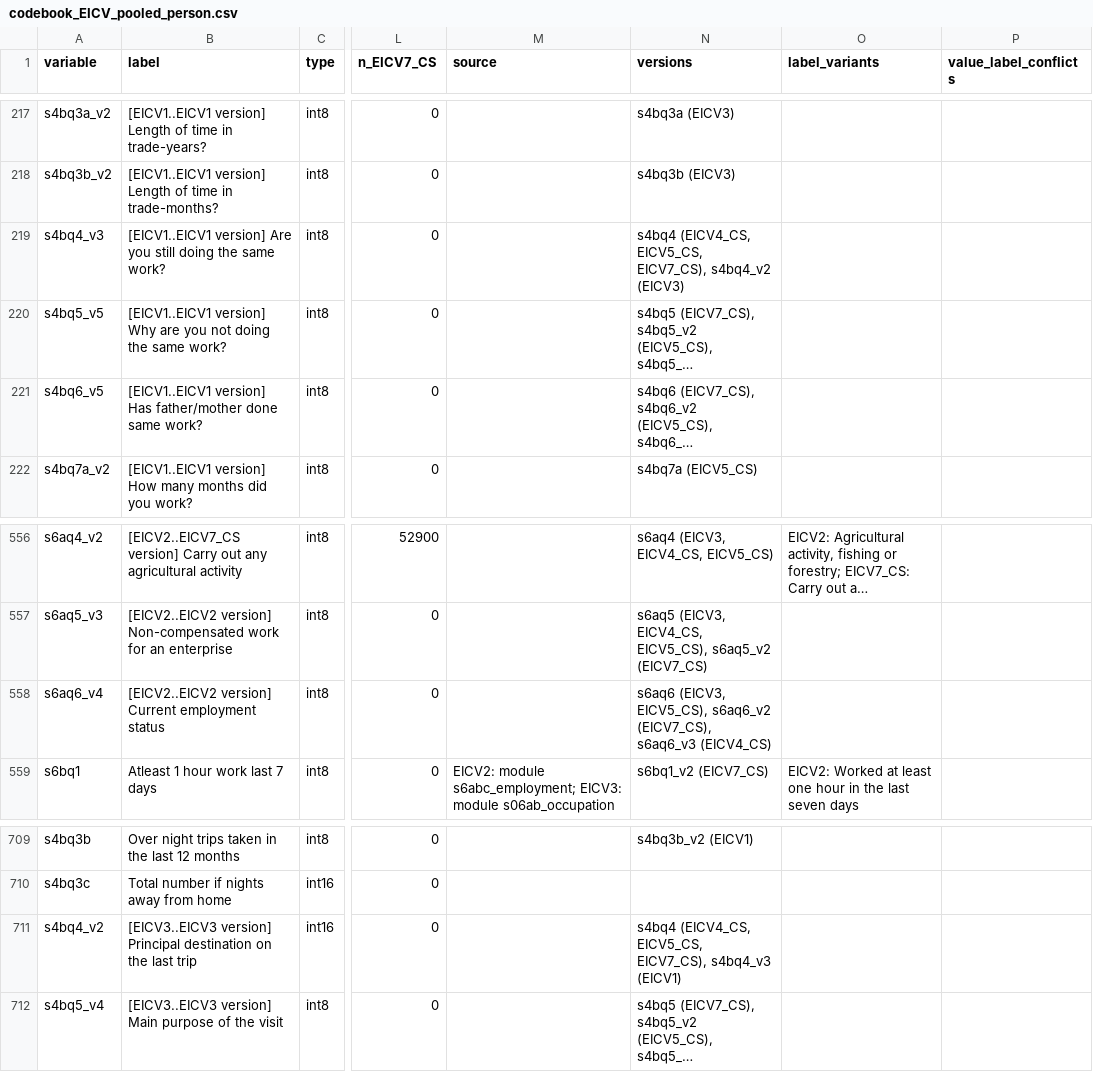
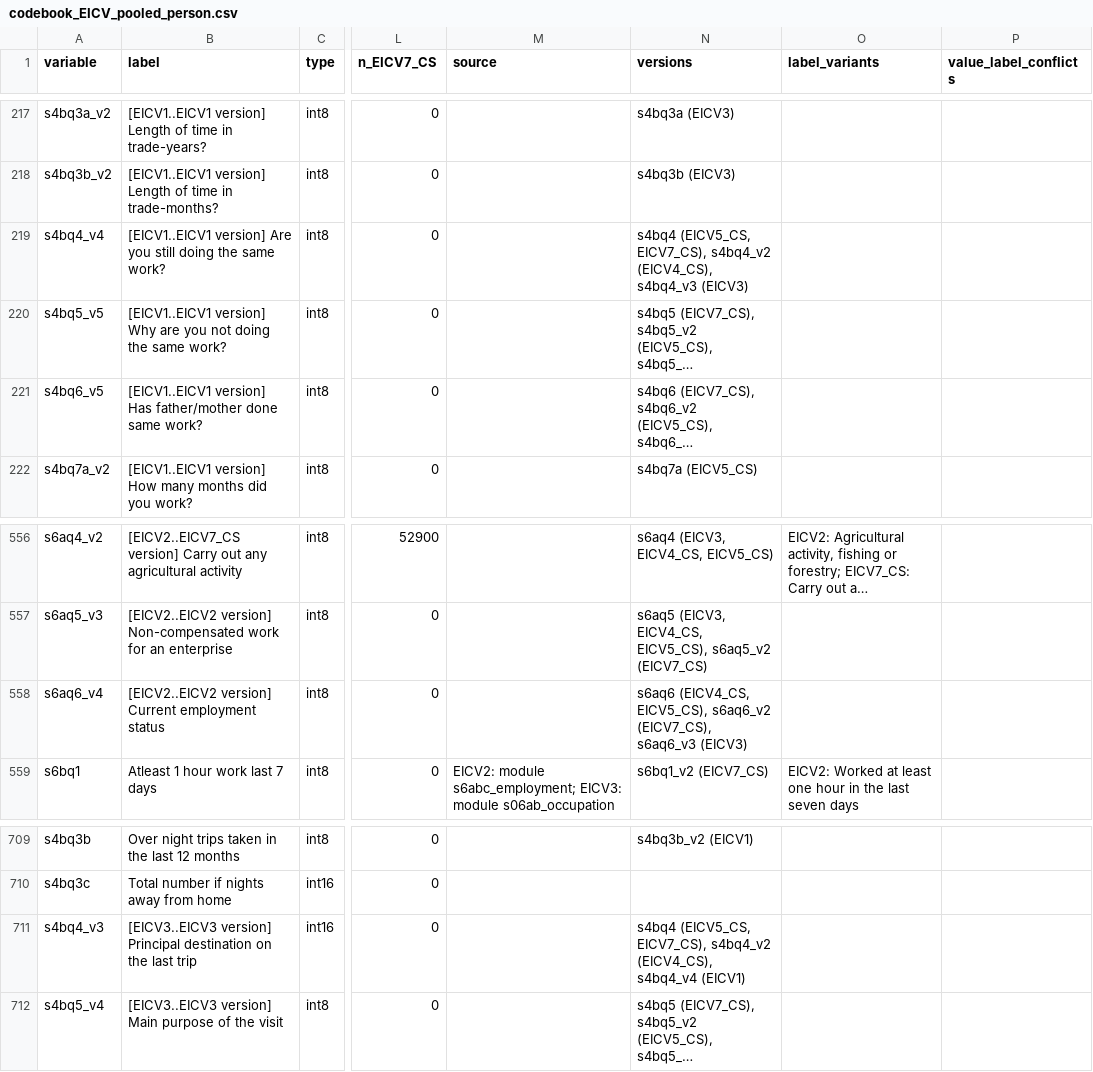
Before and after one commit to allegra-saggese/rwa-trs, a CSV file: NISR/Household-Living-Conditions-EICV/codebook_EICV_pooled_person.csv, drawn as a sheet; only a part is shown, gaps mark what is left out; long unchanged cells end in …; the diff covers the shown part only; the diff names each change by its address in the sheet, - before the commit and + after, or states it on an @@ line.

```diff
--- a/NISR/Household-Living-Conditions-EICV/codebook_EICV_pooled_person.csv
+++ b/NISR/Household-Living-Conditions-EICV/codebook_EICV_pooled_person.csv
-A219 (variable): s4bq4_v3
+A219 (variable): s4bq4_v4
-N219 (versions): s4bq4 (EICV4_CS, EICV5_CS, EICV7_CS), s4bq4_v2 (EICV3)
+N219 (versions): s4bq4 (EICV5_CS, EICV7_CS), s4bq4_v2 (EICV4_CS), s4bq4_v3 (EICV3)
-N558 (versions): s6aq6 (EICV3, EICV5_CS), s6aq6_v2 (EICV7_CS), s6aq6_v3 (EICV4_CS)
+N558 (versions): s6aq6 (EICV4_CS, EICV5_CS), s6aq6_v2 (EICV7_CS), s6aq6_v3 (EICV3)
-A711 (variable): s4bq4_v2
+A711 (variable): s4bq4_v3
-N711 (versions): s4bq4 (EICV4_CS, EICV5_CS, EICV7_CS), s4bq4_v3 (EICV1)
+N711 (versions): s4bq4 (EICV5_CS, EICV7_CS), s4bq4_v2 (EICV4_CS), s4bq4_v4 (EICV1)
```
Also changed, not shown: 2 added rows and 27 edited cells elsewhere in this file, NISR/Household-Living-Conditions-EICV/codebook_EICV_pooled_person_vup.csv, 5 other files.
